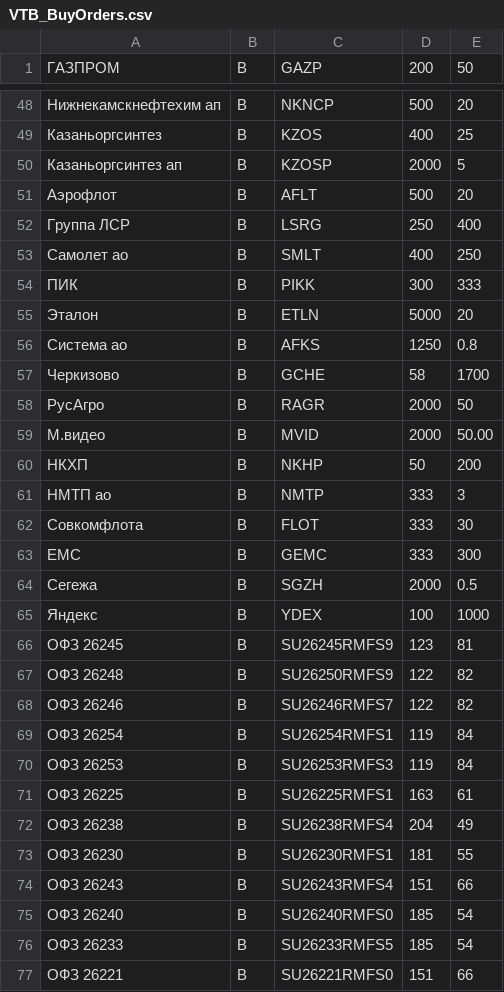
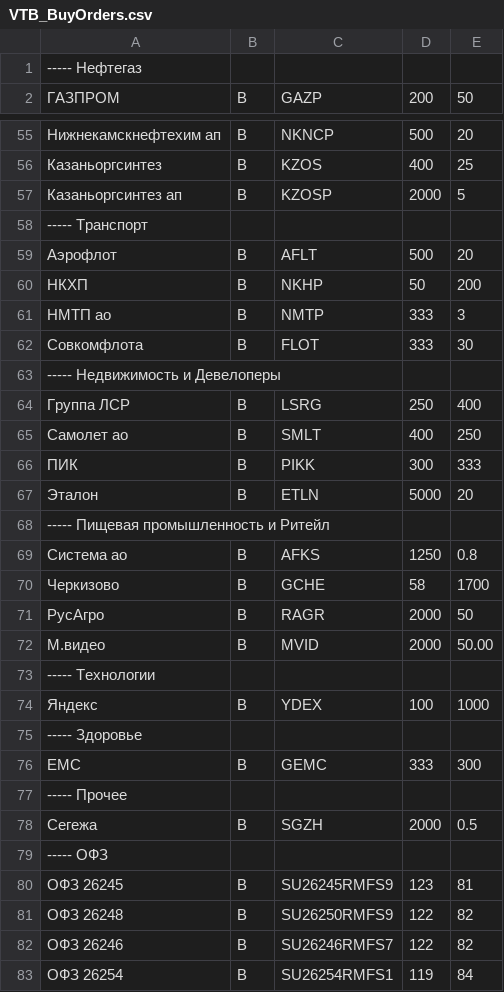
Before and after one commit to PrNebelung/QuikAssistant-1, a CSV file: Data/VTB_BuyOrders.csv, drawn as a sheet; only a part is shown, gaps mark what is left out; the shorter side is filled out with more unchanged rows; the diff covers the shown part only; the diff names each change by its address in the sheet, - before the commit and + after, or states it on an @@ line.

```diff
--- a/Data/VTB_BuyOrders.csv
+++ b/Data/VTB_BuyOrders.csv
+row 1: ----- Нефтегаз
+row 58: ----- Транспорт
+row 63: ----- Недвижимость и Девелоперы
+row 68: ----- Пищевая промышленность и Ритейл
+row 73: ----- Технологии
@@ row 65 moved to row 74: Яндекс @@
+row 75: ----- Здоровье
+row 77: ----- Прочее
+row 79: ----- ОФЗ
```
Also changed, not shown: 6 added rows elsewhere in this file, Data/FINAM_BuyOrders.csv, Data/FINAM_BuyOrders_Edge.csv, 3 other files.
